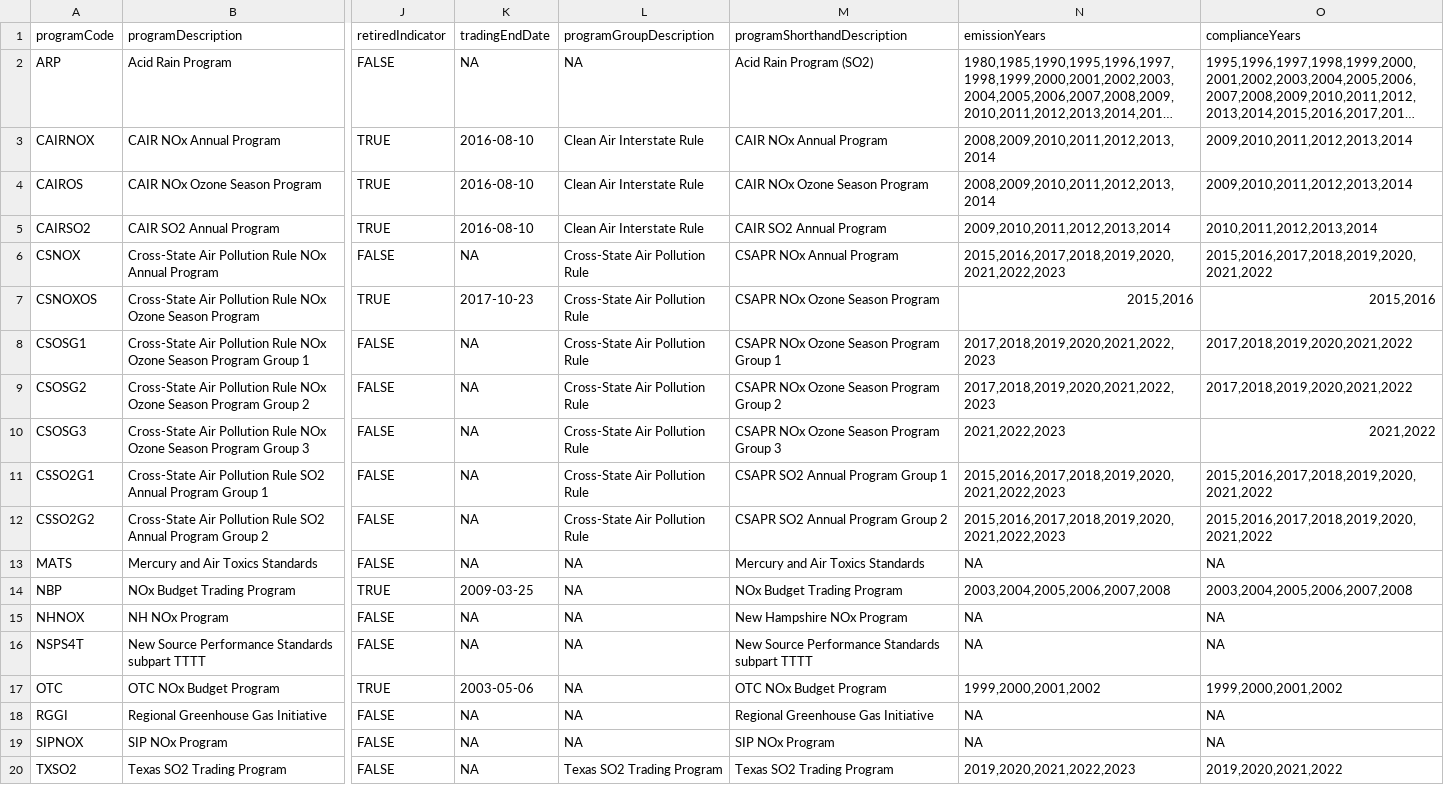
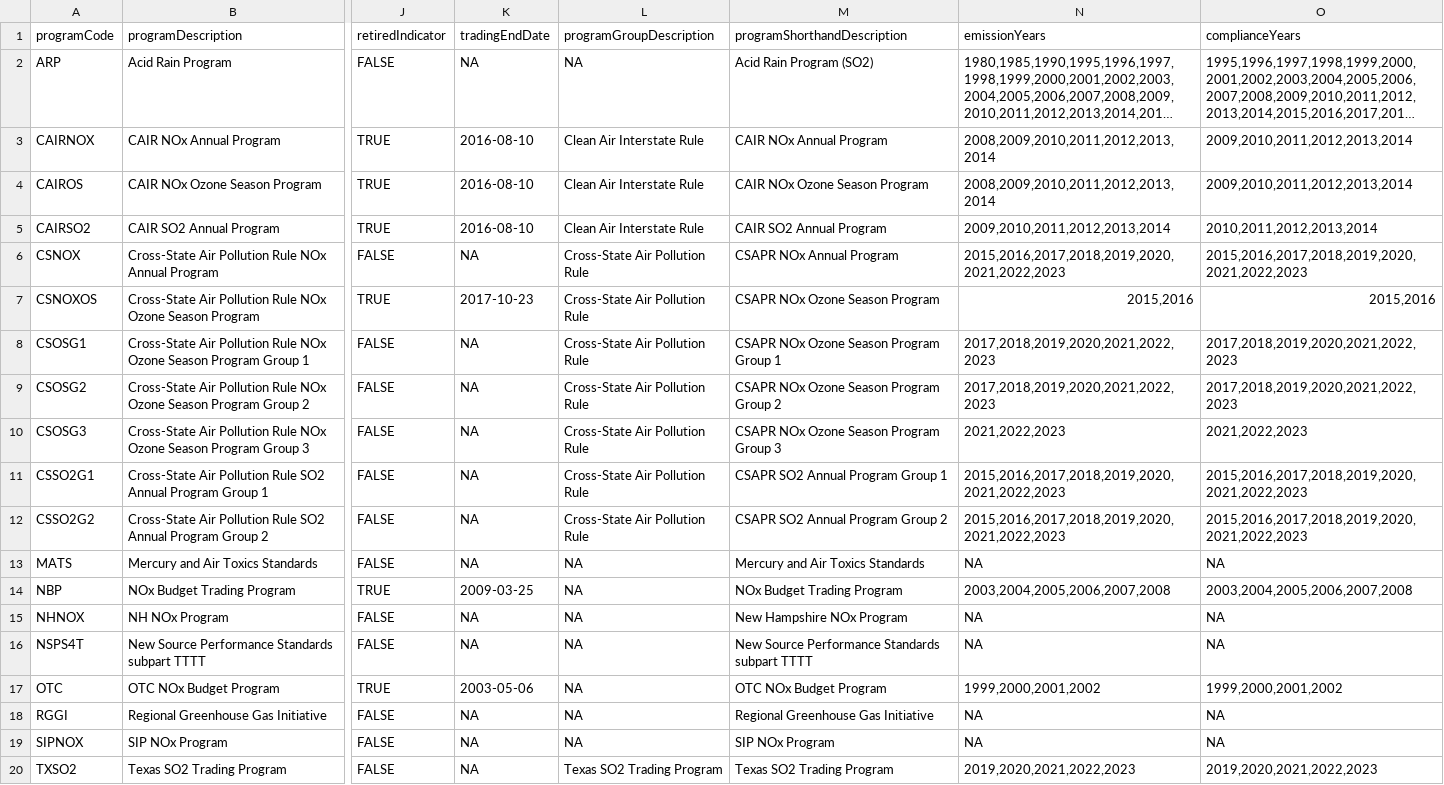
Before and after one commit to USEPA/campdRShinyDataSource, a CSV file: data/facility-map/programTable.csv, drawn as a sheet; only a part is shown, gaps mark what is left out; long unchanged cells end in …; the diff names each change by its address in the sheet, - before the commit and + after, or states it on an @@ line.

```diff
--- a/data/facility-map/programTable.csv
+++ b/data/facility-map/programTable.csv
-O6 (complianceYears): 2015,2016,2017,2018,2019,2020,2021,2022
+O6 (complianceYears): 2015,2016,2017,2018,2019,2020,2021,2022,2023
-O8:O9 (complianceYears): 2017,2018,2019,2020,2021,2022
+O8:O9 (complianceYears): 2017,2018,2019,2020,2021,2022,2023
-O10 (complianceYears): 2021,2022
+O10 (complianceYears): 2021,2022,2023
-O11:O12 (complianceYears): 2015,2016,2017,2018,2019,2020,2021,2022
+O11:O12 (complianceYears): 2015,2016,2017,2018,2019,2020,2021,2022,2023
-O20 (complianceYears): 2019,2020,2021,2022
+O20 (complianceYears): 2019,2020,2021,2022,2023
```
Also changed, not shown: data/facility-map/complianceDataTableForDownload.csv, 2 other files.
